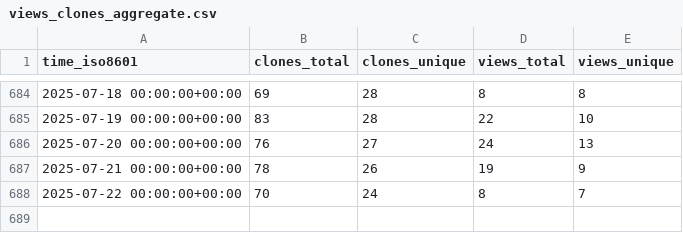
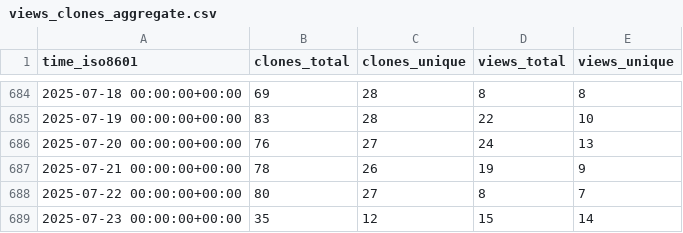
Before and after one commit to elixir-tools/elixir-tools.nvim, a CSV file: elixir-tools/elixir-tools.nvim/ghrs-data/views_clones_aggregate.csv, drawn as a sheet; only a part is shown, gaps mark what is left out.

```diff
--- a/elixir-tools/elixir-tools.nvim/ghrs-data/views_clones_aggregate.csv
+++ b/elixir-tools/elixir-tools.nvim/ghrs-data/views_clones_aggregate.csv
@@ -687,2 +687,3 @@ time_iso8601,clones_total,clones_unique,views_total,views_unique
 2025-07-21 00:00:00+00:00,78,26,19,9
-2025-07-22 00:00:00+00:00,70,24,8,7
+2025-07-22 00:00:00+00:00,80,27,8,7
+2025-07-23 00:00:00+00:00,35,12,15,14
```
Also changed, not shown: 1 other file.
